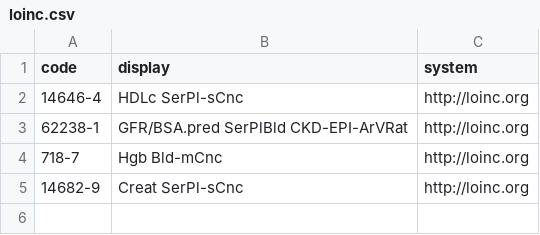
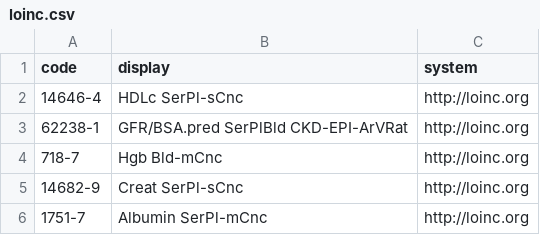
Before and after one commit to MyDigiTwinNL/CDF2Medmij-Mapping-tool, a CSV file: codefiles/loinc.csv, drawn as a sheet.

```diff
--- a/codefiles/loinc.csv
+++ b/codefiles/loinc.csv
@@ -5 +5,2 @@ code,display,system
 14682-9,Creat SerPl-sCnc,http://loinc.org
+1751-7,Albumin SerPl-mCnc,http://loinc.org
```
Also changed, not shown: codefiles/ucum.csv, 8 other files.
